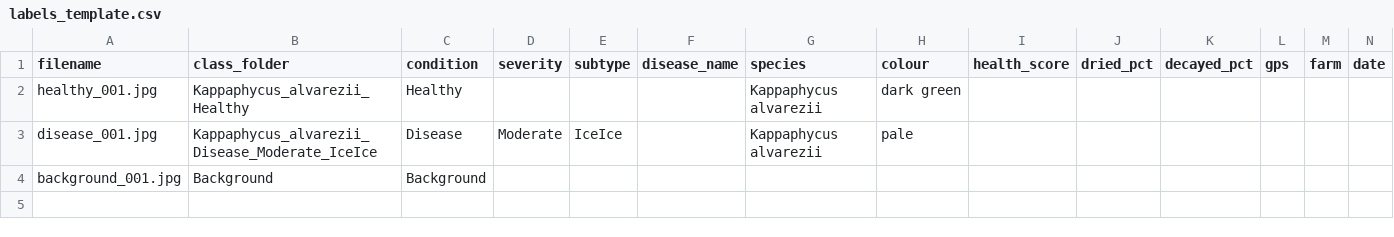
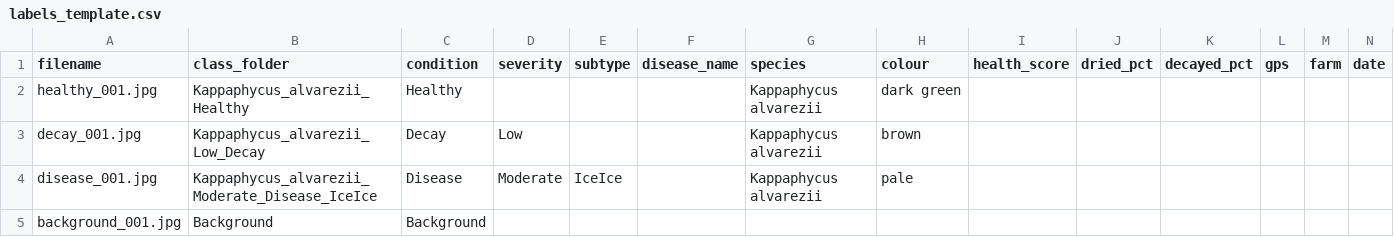
Before and after one commit to Arran0/MantisVision, a CSV file: ml/metadata/labels_template.csv, drawn as a sheet; only a part is shown; addresses are those after the commit; rows hold the shown columns only; the diff names each change by its address in the sheet, - before the commit and + after, or states it on an @@ line.

```diff
--- a/ml/metadata/labels_template.csv
+++ b/ml/metadata/labels_template.csv
+row 3: decay_001.jpg | Kappaphycus_alvarezii_Low_Decay | Decay | Low |  |  | Kappaphycus alvarezii | brown
-B4 (class_folder): Kappaphycus_alvarezii_Disease_Moderate_IceIce
+B4 (class_folder): Kappaphycus_alvarezii_Moderate_Disease_IceIce
```
Also changed, not shown: 17 other files.
